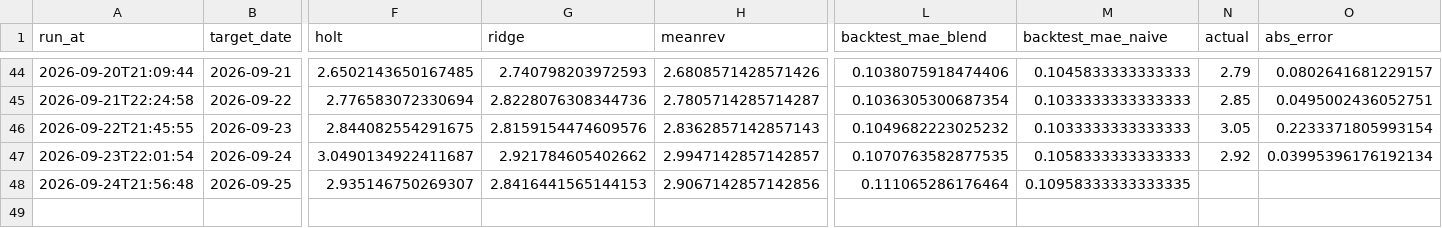
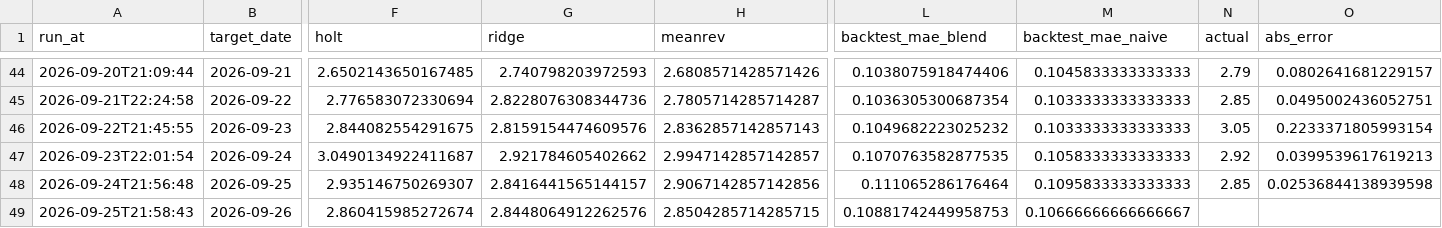
Before and after one commit to pepeelvis/ornn-h100-predictor, a CSV file: predictions_log.csv, drawn as a sheet; only a part is shown, gaps mark what is left out; rows hold the shown columns only; the diff names each change by its address in the sheet, - before the commit and + after, or states it on an @@ line.

```diff
--- a/predictions_log.csv
+++ b/predictions_log.csv
-O47 (abs_error): 0.03995396176192134
+O47 (abs_error): 0.0399539617619213
-G48 (ridge): 2.8416441565144153
+G48 (ridge): 2.8416441565144157
-M48 (backtest_mae_naive): 0.10958333333333335
+M48 (backtest_mae_naive): 0.1095833333333333
-N48 (actual): (empty)
+N48 (actual): 2.85
-O48 (abs_error): (empty)
+O48 (abs_error): 0.02536844138939598
+row 49: 2026-09-25T21:58:43 | 2026-09-26 | 2.860415985272674 | 2.8448064912262576 | 2.8504285714285715 | 0.10881742449958753 | 0.10666666666666667
```
Also changed, not shown: lighter_basis_log.csv, 1 other file.
